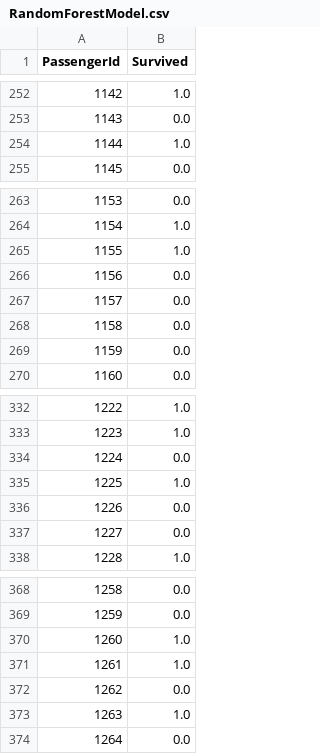
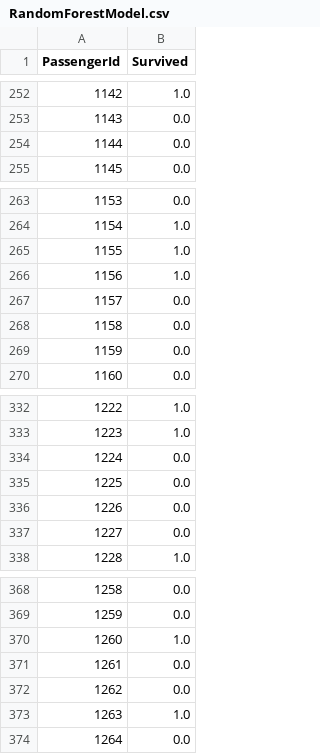
Before and after one commit to The-Skas/Titanic, a CSV file: data/RandomForestModel.csv, drawn as a sheet; only a part is shown, gaps mark what is left out; the diff covers the shown part only.

```diff
--- a/data/RandomForestModel.csv
+++ b/data/RandomForestModel.csv
@@ -253,3 +253,3 @@ PassengerId,Survived
 1143,0.0
-1144,1.0
+1144,0.0
 1145,0.0
@@ -265,3 +265,3 @@ PassengerId,Survived
 1155,1.0
-1156,0.0
+1156,1.0
 1157,0.0
@@ -334,3 +334,3 @@ PassengerId,Survived
 1224,0.0
-1225,1.0
+1225,0.0
 1226,0.0
@@ -370,3 +370,3 @@ PassengerId,Survived
 1260,1.0
-1261,1.0
+1261,0.0
 1262,0.0
```
Also changed, not shown: 7 edited cells elsewhere in this file, 3 other files.
